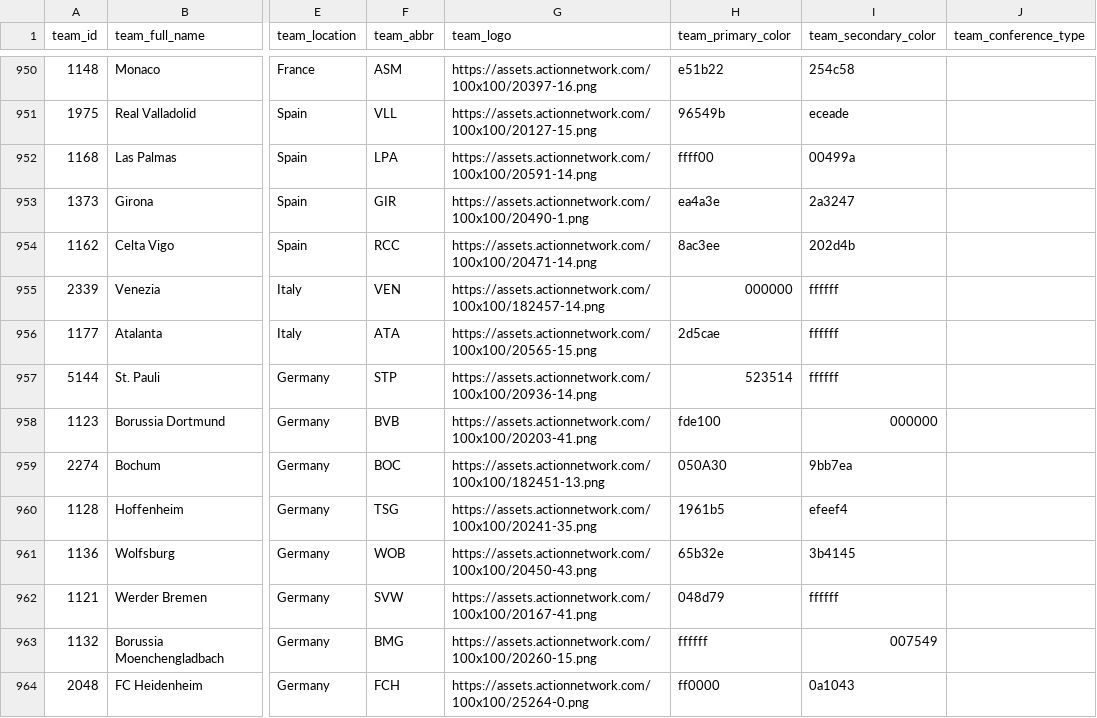
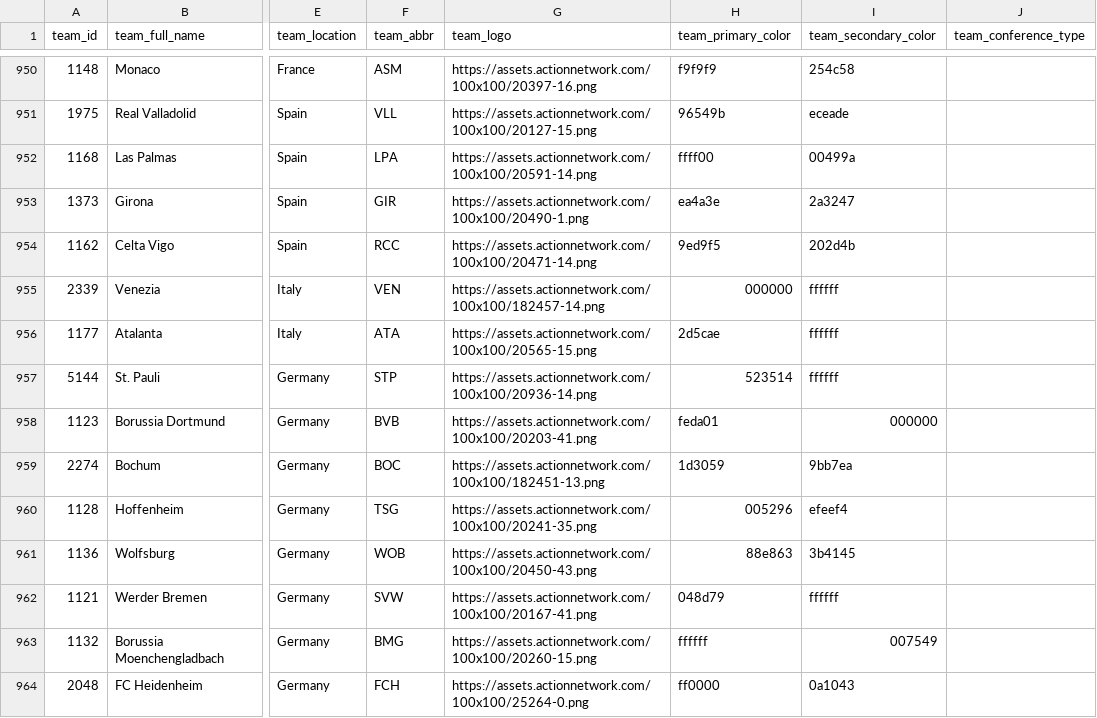
Before and after one commit to aaroncolesmith/data_action_network, a CSV file: data/teams_db.csv, drawn as a sheet; only a part is shown, gaps mark what is left out; the diff covers the shown part only; the diff names each change by its address in the sheet, - before the commit and + after, or states it on an @@ line.

```diff
--- a/data/teams_db.csv
+++ b/data/teams_db.csv
-H950 (team_primary_color): e51b22
+H950 (team_primary_color): f9f9f9
-H954 (team_primary_color): 8ac3ee
+H954 (team_primary_color): 9ed9f5
-H958 (team_primary_color): fde100
+H958 (team_primary_color): feda01
-H959 (team_primary_color): 050A30
+H959 (team_primary_color): 1d3059
-H960 (team_primary_color): 1961b5
+H960 (team_primary_color): 005296
-H961 (team_primary_color): 65b32e
+H961 (team_primary_color): 88e863
```
Also changed, not shown: 101 edited cells elsewhere in this file, 7 other files.
